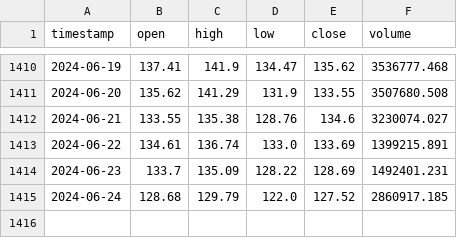
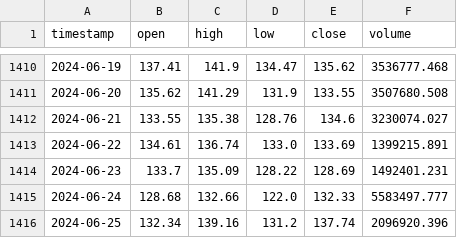
Before and after one commit to Nambu89/Crypto_Price_Prediction, a CSV file: sol_data.csv, drawn as a sheet; only a part is shown, gaps mark what is left out.

```diff
--- a/sol_data.csv
+++ b/sol_data.csv
@@ -1414,2 +1414,3 @@ timestamp,open,high,low,close,volume
 2024-06-23,133.7,135.09,128.22,128.69,1492401.231
-2024-06-24,128.68,129.79,122.0,127.52,2860917.185
+2024-06-24,128.68,132.66,122.0,132.33,5583497.777
+2024-06-25,132.34,139.16,131.2,137.74,2096920.396
```
Also changed, not shown: btc_data.csv, eth_data.csv, 1 other file.
